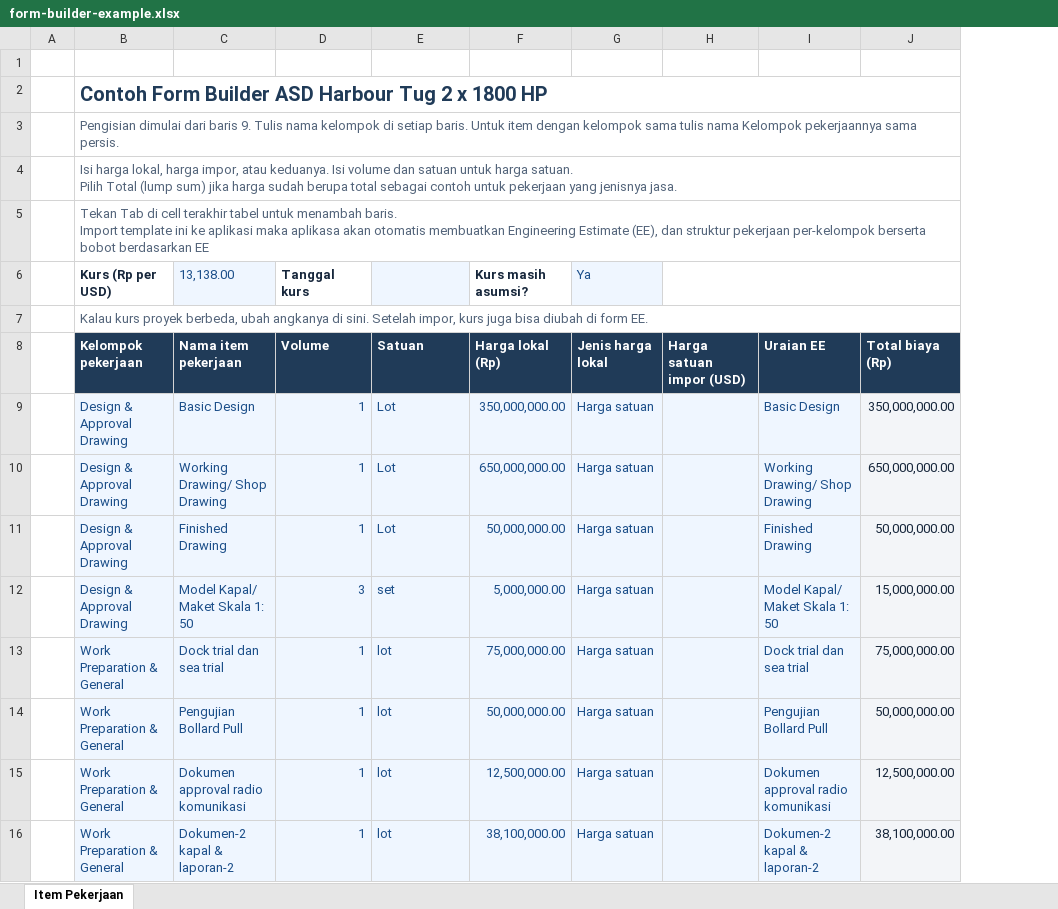
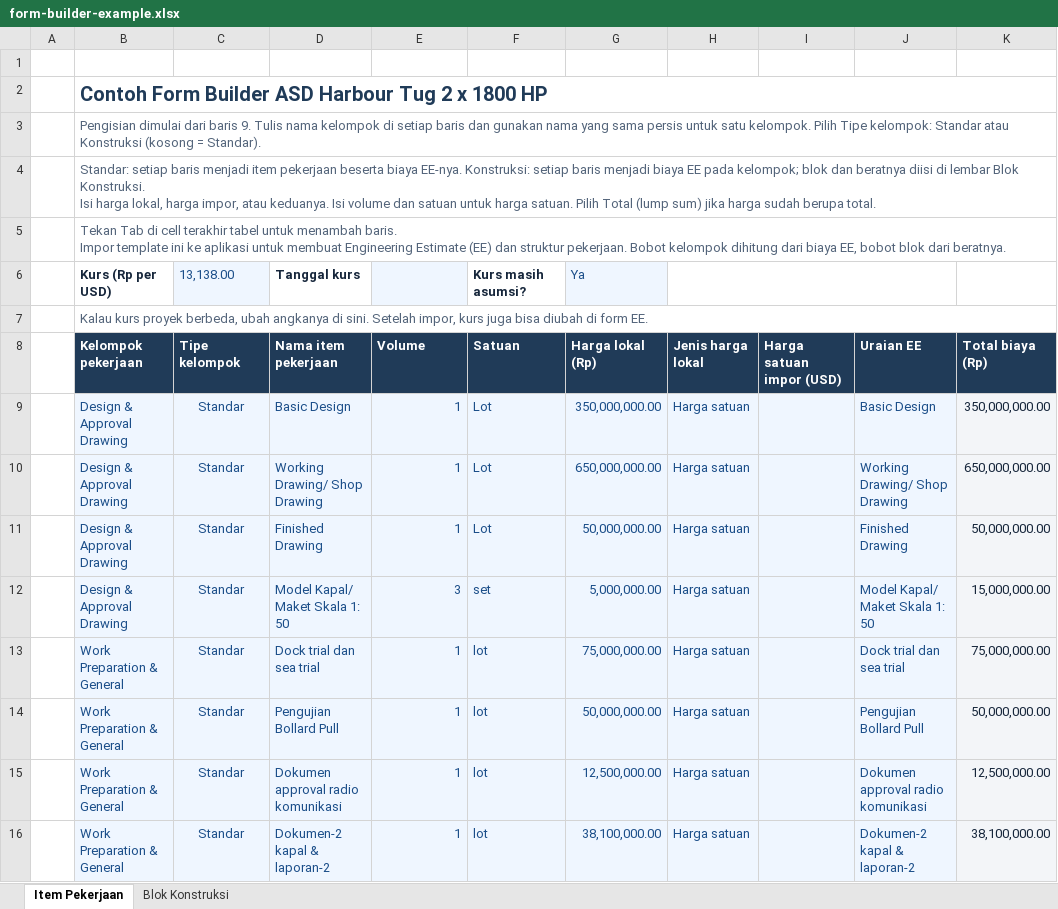
Before and after one commit to TryIndraHatmojo/SiMonitoringGalangan, an Excel workbook: resources/form-builder-example.xlsx, sheet Item Pekerjaan, drawn as a sheet; only a part is shown; values as stored, in another font and other column widths than the file's, no borders; conditional formats and table styles not drawn; removed rows and columns are numbered as before the commit, all else as after; ↵ is a line break in a cell; the diff names each change by its address in the sheet, - before the commit and + after, or states it on an @@ line.

Commit message:
feat(monitoring): support construction groups and blocks in the Excel template
The Item Pekerjaan sheet gains a group type column, so construction rows become estimate costs on the group. A new Blok Konstruksi sheet lists each block and its weight. Previously downloaded templates still import as standard groups.

```diff
--- a/resources/form-builder-example.xlsx (sheet Item Pekerjaan)
+++ b/resources/form-builder-example.xlsx (sheet Item Pekerjaan)
+sheet tab: Blok Konstruksi
+column C (Tipe kelompok), rows 9-16: all Standar
-B3 (Kelompok pekerjaan): …di setiap baris. Untuk item dengan kelompok sama tulis nama Kelompok pekerjaannya sama persis.
+B3 (Kelompok pekerjaan): …di setiap baris dan gunakan nama yang sama persis untuk satu kelompok. Pilih Tipe kelompok: Standar atau Konstruksi (kosong = Standar).
-B4 (Kelompok pekerjaan): Isi harga lokal, harga impor, atau keduanya. Isi volume dan satuan untuk harga satuan. ↵ Pilih Total (lump sum) jika harga sudah berupa total sebagai contoh untuk pekerjaan yang jenisnya jasa.
+B4 (Kelompok pekerjaan): Standar: setiap baris menjadi item pekerjaan beserta biaya EE-nya. Konstruksi: setiap baris menjadi biaya EE pada kelompok; blok dan beratnya diisi di lembar Blok Konstruksi. ↵ Isi harga lokal, harga impor, atau keduanya. Isi volume dan satuan untuk harga satuan. Pilih Total (lump sum) jika harga sudah berupa total.
-B5 (Kelompok pekerjaan): …menambah baris. ↵ Import template ini ke aplikasi maka aplikasa akan otomatis membuatkan Engineering Estimate (EE), dan struktur pekerjaan per-kelompok berserta bobot berdasarkan EE
+B5 (Kelompok pekerjaan): …menambah baris. ↵ Impor template ini ke aplikasi untuk membuat Engineering Estimate (EE) dan struktur pekerjaan. Bobot kelompok dihitung dari biaya EE, bobot blok dari beratnya.
-row 6:  | Kurs (Rp per USD) | 13,138.00 | Tanggal kurs |  | Kurs masih asumsi? | Ya
+row 6:  | Kurs (Rp per USD) | 13,138.00 | Tanggal kurs |  | Kurs masih asumsi? | Ya
```
Also changed, not shown: resources/form-builder-template.xlsx, 6 other files.
